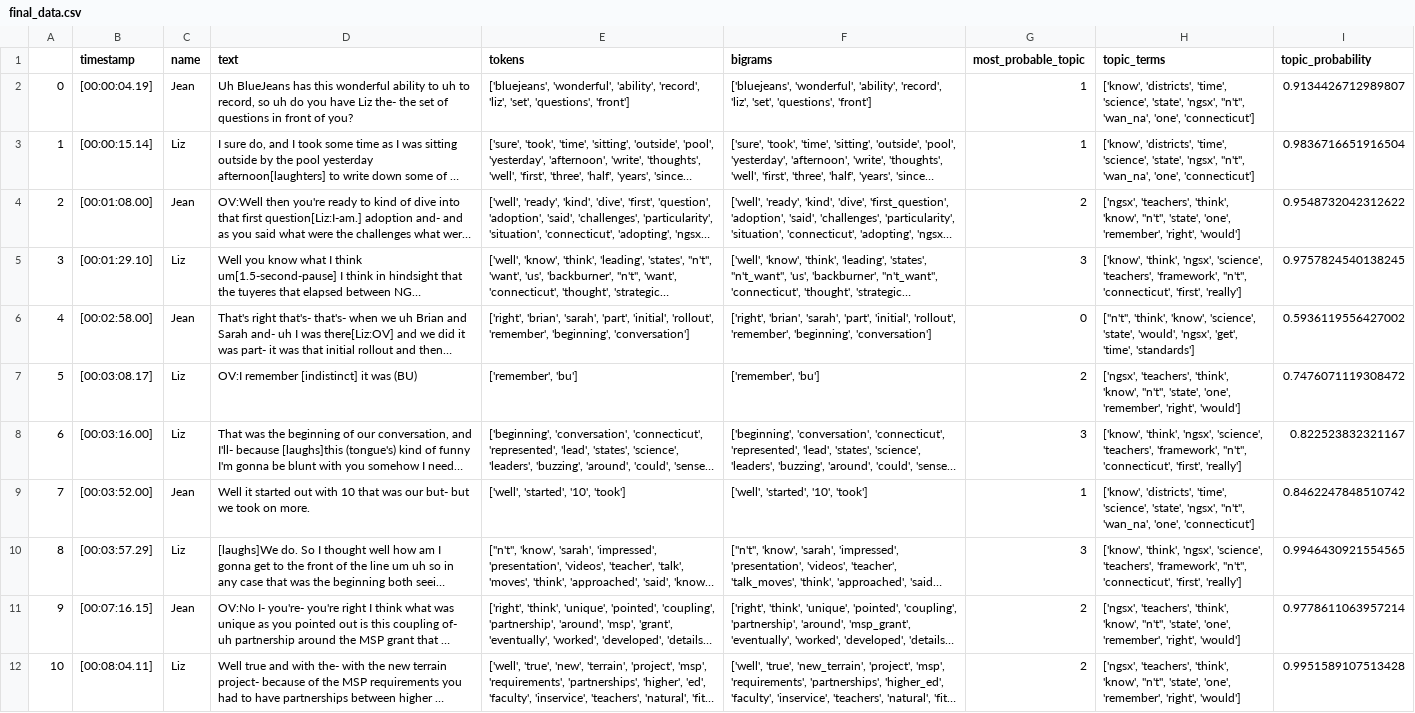
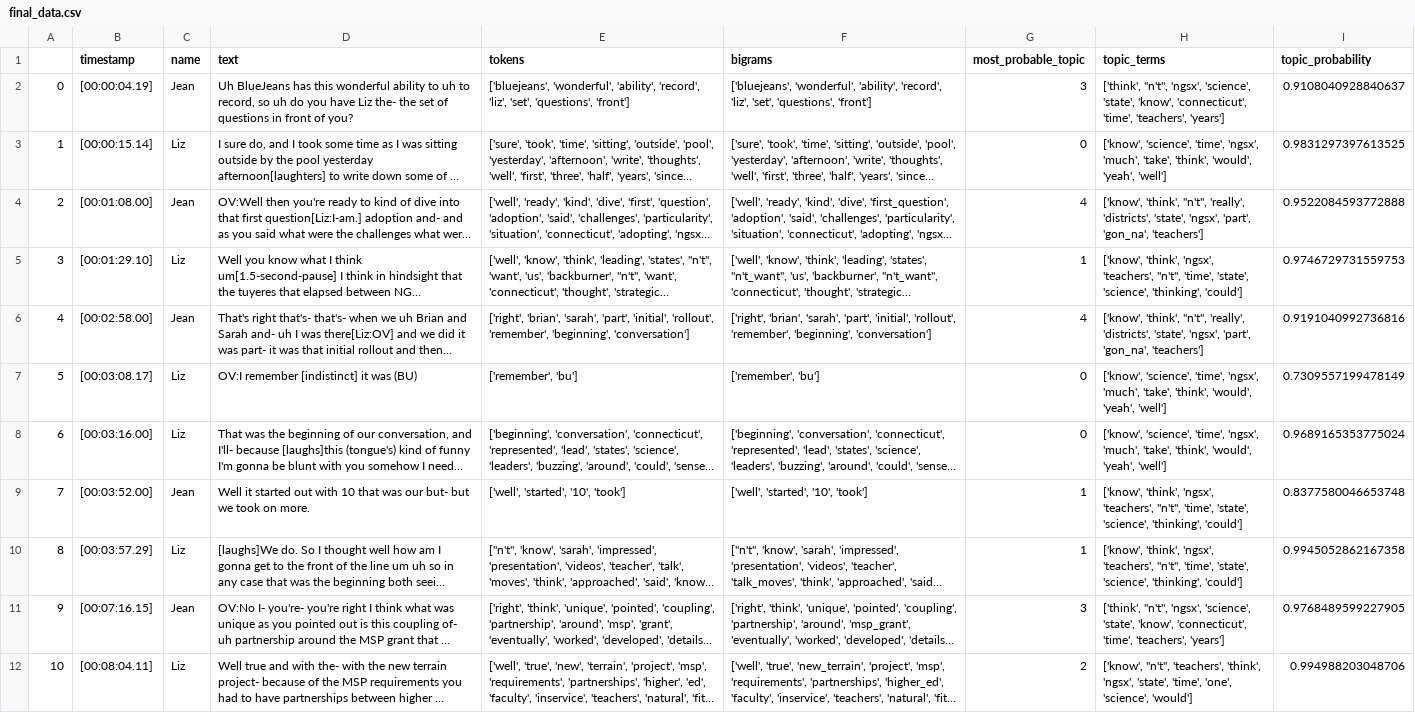
Before and after one commit to catxmai/NGSX, a CSV file: final_data.csv, drawn as a sheet; only a part is shown; long unchanged cells end in …; the diff covers the shown part only; the diff names each change by its address in the sheet, - before the commit and + after, or states it on an @@ line.

```diff
--- a/final_data.csv
+++ b/final_data.csv
-G2 (most_probable_topic): 1
+G2 (most_probable_topic): 3
-H2 (topic_terms): ['know', 'districts', 'time', 'science', 'state', 'ngsx', "n't", 'wan_na', 'one', 'connecticut']
+H2 (topic_terms): ['think', "n't", 'ngsx', 'science', 'state', 'know', 'connecticut', 'time', 'teachers', 'years']
-I2 (topic_probability): 0.9134426712989807
+I2 (topic_probability): 0.9108040928840637
-G3 (most_probable_topic): 1
+G3 (most_probable_topic): 0
-H3 (topic_terms): ['know', 'districts', 'time', 'science', 'state', 'ngsx', "n't", 'wan_na', 'one', 'connecticut']
+H3 (topic_terms): ['know', 'science', 'time', 'ngsx', 'much', 'take', 'think', 'would', 'yeah', 'well']
-I3 (topic_probability): 0.9836716651916504
+I3 (topic_probability): 0.9831297397613525
-G4 (most_probable_topic): 2
+G4 (most_probable_topic): 4
-H4 (topic_terms): ['ngsx', 'teachers', 'think', 'know', "n't", 'state', 'one', 'remember', 'right', 'would']
+H4 (topic_terms): ['know', 'think', "n't", 'really', 'districts', 'state', 'ngsx', 'part', 'gon_na', 'teachers']
-I4 (topic_probability): 0.9548732042312622
+I4 (topic_probability): 0.9522084593772888
-G5 (most_probable_topic): 3
+G5 (most_probable_topic): 1
-H5 (topic_terms): …'think', 'ngsx', 'science', 'teachers', 'framework', "n't", 'connecticut', 'first', 'really']
+H5 (topic_terms): …'think', 'ngsx', 'teachers', "n't", 'time', 'state', 'science', 'thinking', 'could']
-I5 (topic_probability): 0.9757824540138245
+I5 (topic_probability): 0.9746729731559753
-G6 (most_probable_topic): 0
+G6 (most_probable_topic): 4
-H6 (topic_terms): ["n't", 'think', 'know', 'science', 'state', 'would', 'ngsx', 'get', 'time', 'standards']
+H6 (topic_terms): ['know', 'think', "n't", 'really', 'districts', 'state', 'ngsx', 'part', 'gon_na', 'teachers']
-I6 (topic_probability): 0.5936119556427002
+I6 (topic_probability): 0.9191040992736816
-G7 (most_probable_topic): 2
+G7 (most_probable_topic): 0
-H7 (topic_terms): ['ngsx', 'teachers', 'think', 'know', "n't", 'state', 'one', 'remember', 'right', 'would']
+H7 (topic_terms): ['know', 'science', 'time', 'ngsx', 'much', 'take', 'think', 'would', 'yeah', 'well']
-I7 (topic_probability): 0.7476071119308472
+I7 (topic_probability): 0.7309557199478149
-G8 (most_probable_topic): 3
+G8 (most_probable_topic): 0
-H8 (topic_terms): ['know', 'think', 'ngsx', 'science', 'teachers', 'framework', "n't", 'connecticut', 'first', 'really']
+H8 (topic_terms): ['know', 'science', 'time', 'ngsx', 'much', 'take', 'think', 'would', 'yeah', 'well']
-I8 (topic_probability): 0.822523832321167
+I8 (topic_probability): 0.9689165353775024
-H9 (topic_terms): ['know', 'districts', 'time', 'science', 'state', 'ngsx', "n't", 'wan_na', 'one', 'connecticut']
+H9 (topic_terms): ['know', 'think', 'ngsx', 'teachers', "n't", 'time', 'state', 'science', 'thinking', 'could']
-I9 (topic_probability): 0.8462247848510742
+I9 (topic_probability): 0.8377580046653748
-G10 (most_probable_topic): 3
+G10 (most_probable_topic): 1
-H10 (topic_terms): …'think', 'ngsx', 'science', 'teachers', 'framework', "n't", 'connecticut', 'first', 'really']
+H10 (topic_terms): …'think', 'ngsx', 'teachers', "n't", 'time', 'state', 'science', 'thinking', 'could']
-I10 (topic_probability): 0.9946430921554565
+I10 (topic_probability): 0.9945052862167358
-G11 (most_probable_topic): 2
+G11 (most_probable_topic): 3
-H11 (topic_terms): ['ngsx', 'teachers', 'think', 'know', "n't", 'state', 'one', 'remember', 'right', 'would']
+H11 (topic_terms): ['think', "n't", 'ngsx', 'science', 'state', 'know', 'connecticut', 'time', 'teachers', 'years']
-I11 (topic_probability): 0.9778611063957214
+I11 (topic_probability): 0.9768489599227905
-H12 (topic_terms): ['ngsx', 'teachers', 'think', 'know', "n't", 'state', 'one', 'remember', 'right', 'would']
+H12 (topic_terms): ['know', "n't", 'teachers', 'think', 'ngsx', 'state', 'time', 'one', 'science', 'would']
-I12 (topic_probability): 0.9951589107513428
+I12 (topic_probability): 0.994988203048706
```
Also changed, not shown: 164 edited cells elsewhere in this file, 2 other files.
